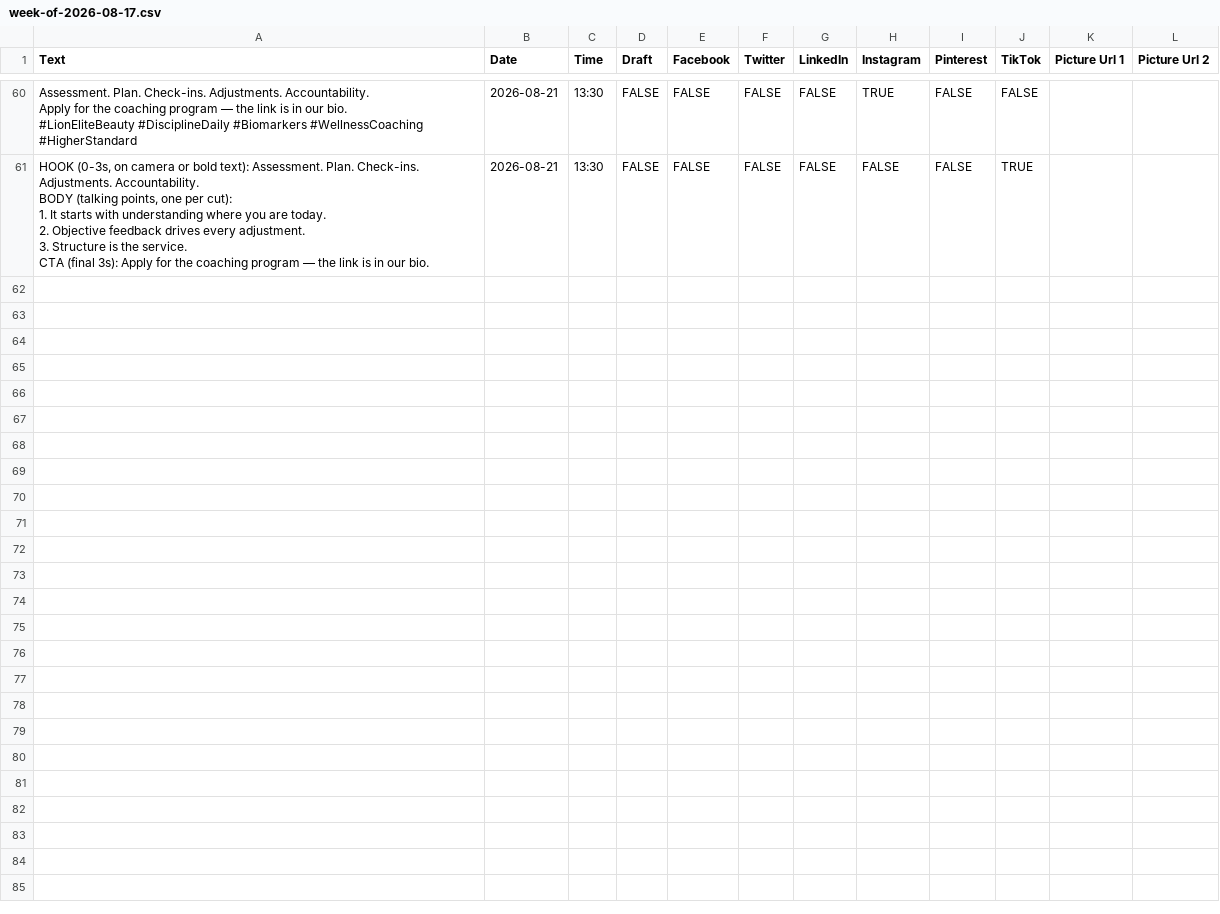
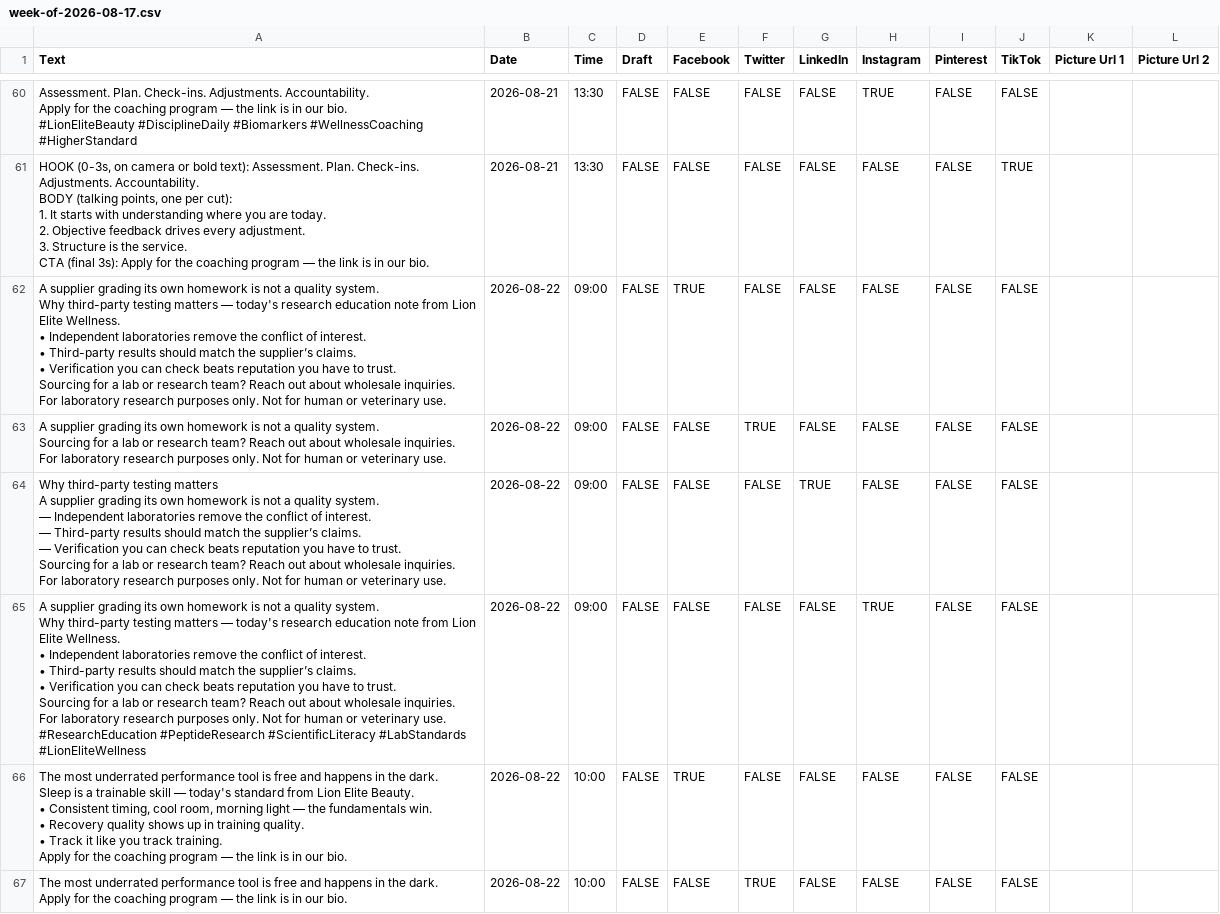
Before and after one commit to lionelite/lion-elite-os, a CSV file: content/metricool-import/week-of-2026-08-17.csv, drawn as a sheet; only a part is shown, gaps mark what is left out; the diff covers the shown part only.

```diff
--- a/content/metricool-import/week-of-2026-08-17.csv
+++ b/content/metricool-import/week-of-2026-08-17.csv
@@ -521 +521,53 @@ BODY (talking points, one per cut):
 CTA (final 3s): Apply for the coaching program — the link is in our bio.",2026-08-21,13:30,FALSE,FALSE,FALSE,FALSE,FALSE,FALSE,TRUE,,
+"A supplier grading its own homework is not a quality system.
+
+Why third-party testing matters — today's research education note from Lion Elite Wellness.
+
+• Independent laboratories remove the conflict of interest.
+• Third-party results should match the supplier’s claims.
+• Verification you can check beats reputation you have to trust.
+
+Sourcing for a lab or research team? Reach out about wholesale inquiries.
+
+For laboratory research purposes only. Not for human or veterinary use.",2026-08-22,09:00,FALSE,TRUE,FALSE,FALSE,FALSE,FALSE,FALSE,,
+"A supplier grading its own homework is not a quality system.
+
+Sourcing for a lab or research team? Reach out about wholesale inquiries.
+
+For laboratory research purposes only. Not for human or veterinary use.",2026-08-22,09:00,FALSE,FALSE,TRUE,FALSE,FALSE,FALSE,FALSE,,
+"Why third-party testing matters
+
+A supplier grading its own homework is not a quality system.
+
+— Independent laboratories remove the conflict of interest.
+— Third-party results should match the supplier’s claims.
+— Verification you can check beats reputation you have to trust.
+
+Sourcing for a lab or research team? Reach out about wholesale inquiries.
+
+For laboratory research purposes only. Not for human or veterinary use.",2026-08-22,09:00,FALSE,FALSE,FALSE,TRUE,FALSE,FALSE,FALSE,,
+"A supplier grading its own homework is not a quality system.
+
+Why third-party testing matters — today's research education note from Lion Elite Wellness.
+
+• Independent laboratories remove the conflict of interest.
+• Third-party results should match the supplier’s claims.
+• Verification you can check beats reputation you have to trust.
+
+Sourcing for a lab or research team? Reach out about wholesale inquiries.
+
+For laboratory research purposes only. Not for human or veterinary use.
+
+#ResearchEducation #PeptideResearch #ScientificLiteracy #LabStandards #LionEliteWellness",2026-08-22,09:00,FALSE,FALSE,FALSE,FALSE,TRUE,FALSE,FALSE,,
+"The most underrated performance tool is free and happens in the dark.
+
+Sleep is a trainable skill — today's standard from Lion Elite Beauty.
+
+• Consistent timing, cool room, morning light — the fundamentals win.
+• Recovery quality shows up in training quality.
+• Track it like you track training.
+
+Apply for the coaching program — the link is in our bio.",2026-08-22,10:00,FALSE,TRUE,FALSE,FALSE,FALSE,FALSE,FALSE,,
+"The most underrated performance tool is free and happens in the dark.
+
+Apply for the coaching program — the link is in our bio.",2026-08-22,10:00,FALSE,FALSE,TRUE,FALSE,FALSE,FALSE,FALSE,,
```
Also changed, not shown: 6 added rows elsewhere in this file, 4 other files.
